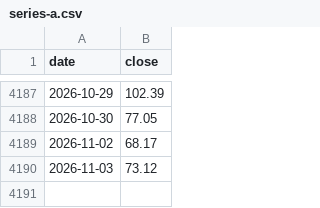
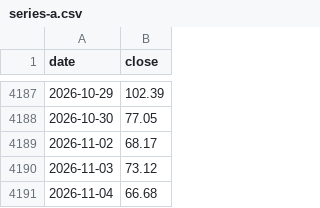
Before and after one commit to ranbbang/lab-notes, a CSV file: data/series-a.csv, drawn as a sheet; only a part is shown, gaps mark what is left out.

```diff
--- a/data/series-a.csv
+++ b/data/series-a.csv
@@ -4190 +4190,2 @@ date,close
 2026-11-03,73.12
+2026-11-04,66.68
```
